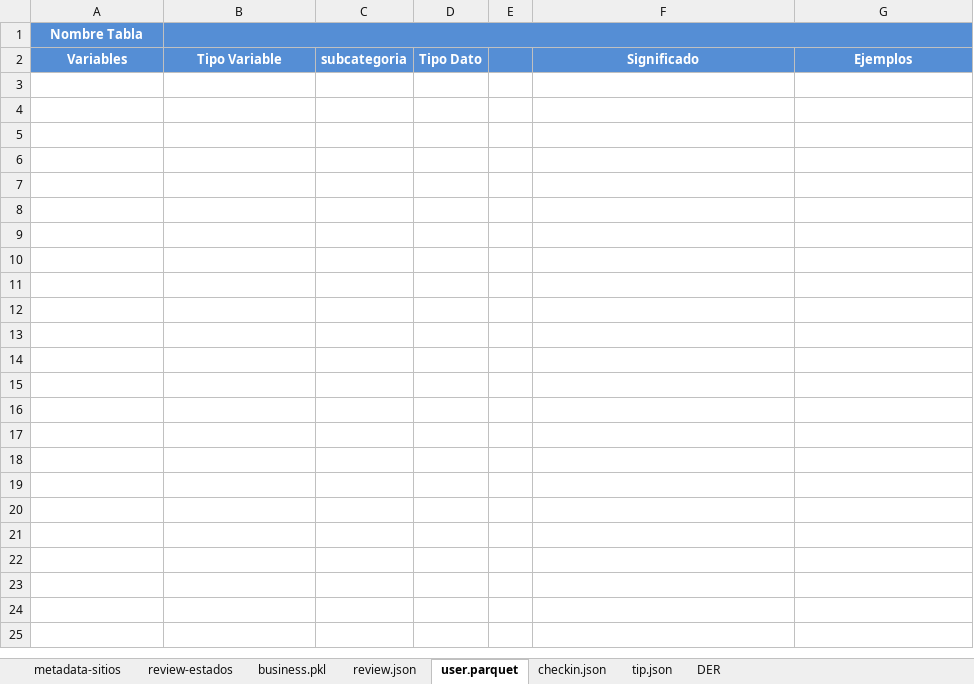
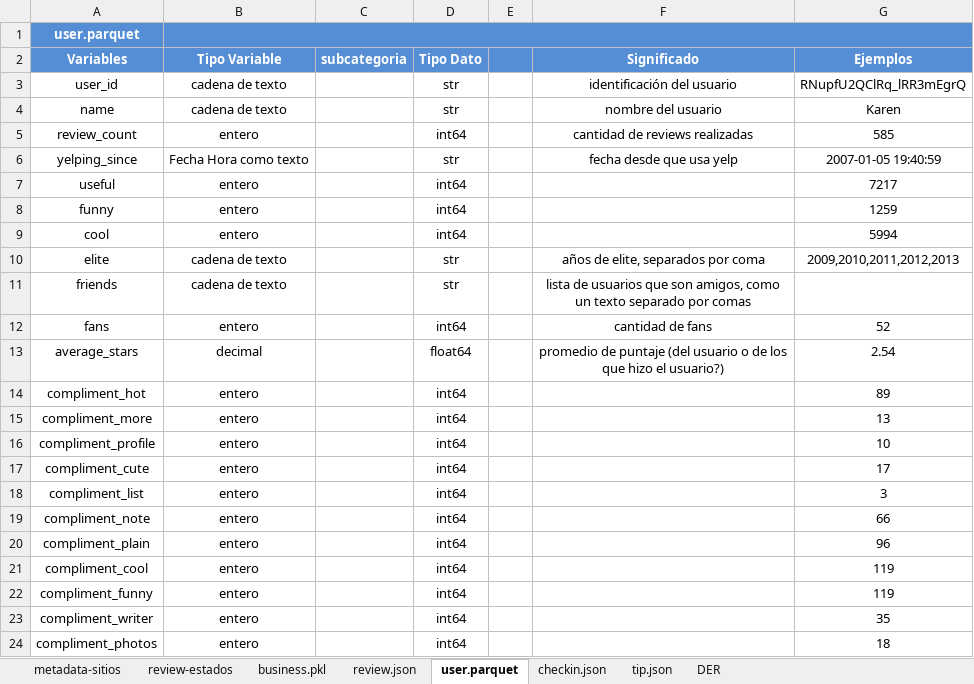
Before and after one commit to facundou94/PFH_Google_Yelp, an Excel workbook: Diccionario de datos.xlsx, sheet user.parquet, drawn as a sheet; values as stored, in another font and other column widths than the file's, no borders; the diff names each change by its address in the sheet, - before the commit and + after, or states it on an @@ line.

Commit message:
agregados fede

```diff
--- a/Diccionario de datos.xlsx (sheet user.parquet)
+++ b/Diccionario de datos.xlsx (sheet user.parquet)
-A1 (Variables): Nombre Tabla
+A1 (Variables): user.parquet
+row 3: user_id | cadena de texto |  | str |  | identificación del usuario | RNupfU2QClRq_lRR3mEgrQ
+row 4: name | cadena de texto |  | str |  | nombre del usuario | Karen
+row 5: review_count | entero |  | int64 |  | cantidad de reviews realizadas | 585
+row 6: yelping_since | Fecha Hora como texto |  | str |  | fecha desde que usa yelp | 2007-01-05 19:40:59
+row 7: useful | entero |  | int64 |  |  | 7217
+row 8: funny | entero |  | int64 |  |  | 1259
+row 9: cool | entero |  | int64 |  |  | 5994
+row 10: elite | cadena de texto |  | str |  | años de elite, separados por coma | 2009,2010,2011,2012,2013
+row 11: friends | cadena de texto |  | str |  | lista de usuarios que son amigos, como un texto separado por comas
+row 12: fans | entero |  | int64 |  | cantidad de fans | 52
+row 13: average_stars | decimal |  | float64 |  | promedio de puntaje (del usuario o de los que hizo el usuario?) | 2.54
+row 14: compliment_hot | entero |  | int64 |  |  | 89
+row 15: compliment_more | entero |  | int64 |  |  | 13
+row 16: compliment_profile | entero |  | int64 |  |  | 10
+row 17: compliment_cute | entero |  | int64 |  |  | 17
+row 18: compliment_list | entero |  | int64 |  |  | 3
+row 19: compliment_note | entero |  | int64 |  |  | 66
+row 20: compliment_plain | entero |  | int64 |  |  | 96
+row 21: compliment_cool | entero |  | int64 |  |  | 119
+row 22: compliment_funny | entero |  | int64 |  |  | 119
+row 23: compliment_writer | entero |  | int64 |  |  | 35
+row 24: compliment_photos | entero |  | int64 |  |  | 18
```
Also changed, not shown: sheet DER.
